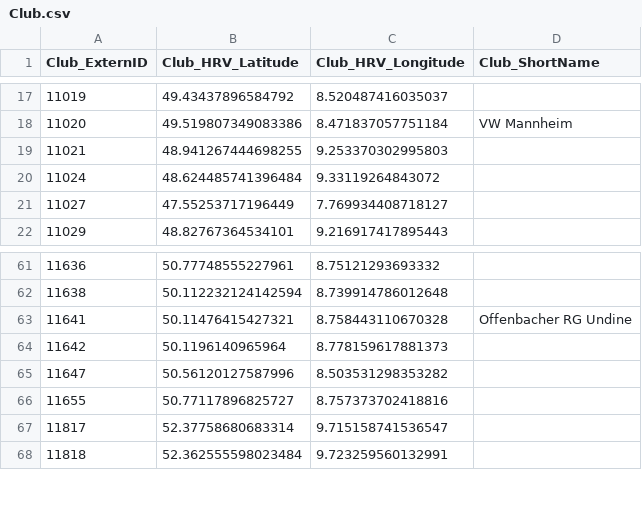
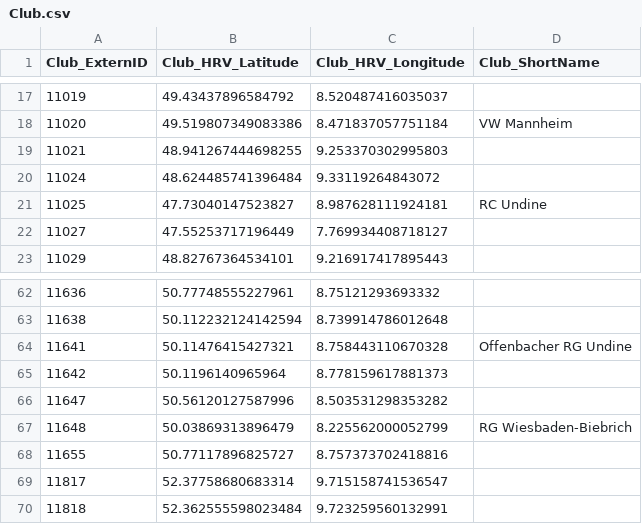
Before and after one commit to Heidelberger-Regattaverband/regatta-hd, a CSV file: aquarius/src/main/resources/db/Club.csv, drawn as a sheet; only a part is shown, gaps mark what is left out.

Commit message:
Add RC Undine and RG Wiesbaden-Biebrich to Club.csv

```diff
--- a/aquarius/src/main/resources/db/Club.csv
+++ b/aquarius/src/main/resources/db/Club.csv
@@ -20,2 +20,3 @@
 11024,48.624485741396484,9.33119264843072,""
+11025,47.73040147523827,8.987628111924181,"RC Undine"
 11027,47.55253717196449,7.769934408718127,""
@@ -65,2 +66,3 @@
 11647,50.56120127587996,8.503531298353282,""
+11648,50.03869313896479,8.225562000052799,"RG Wiesbaden-Biebrich"
 11655,50.77117896825727,8.757373702418816,""
```
